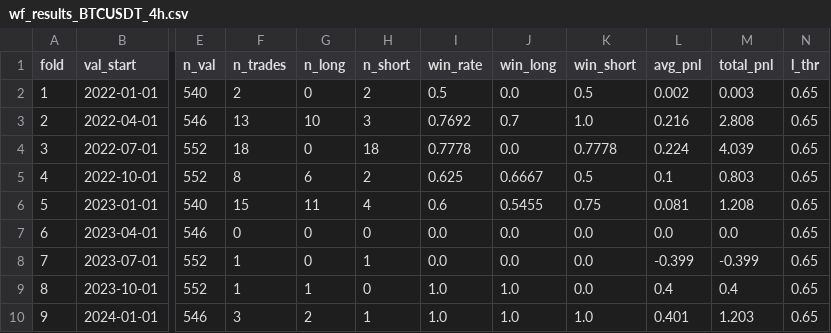
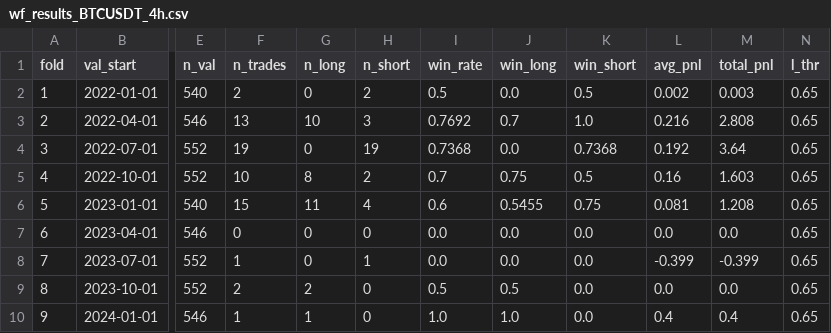
Before and after one commit to haminsu1009-boop/caleb, a CSV file: ml/saved_models/wf_results_BTCUSDT_4h.csv, drawn as a sheet; only a part is shown, gaps mark what is left out; the diff names each change by its address in the sheet, - before the commit and + after, or states it on an @@ line.

```diff
--- a/ml/saved_models/wf_results_BTCUSDT_4h.csv
+++ b/ml/saved_models/wf_results_BTCUSDT_4h.csv
-F4 (n_trades): 18
+F4 (n_trades): 19
-H4 (n_short): 18
+H4 (n_short): 19
-I4 (win_rate): 0.7778
+I4 (win_rate): 0.7368
-K4 (win_short): 0.7778
+K4 (win_short): 0.7368
-L4 (avg_pnl): 0.224
+L4 (avg_pnl): 0.192
-M4 (total_pnl): 4.039
+M4 (total_pnl): 3.64
-F5 (n_trades): 8
+F5 (n_trades): 10
-G5 (n_long): 6
+G5 (n_long): 8
-I5 (win_rate): 0.625
+I5 (win_rate): 0.7
-J5 (win_long): 0.6667
+J5 (win_long): 0.75
-L5 (avg_pnl): 0.1
+L5 (avg_pnl): 0.16
-M5 (total_pnl): 0.803
+M5 (total_pnl): 1.603
-F9 (n_trades): 1
+F9 (n_trades): 2
-G9 (n_long): 1
+G9 (n_long): 2
-I9 (win_rate): 1.0
+I9 (win_rate): 0.5
-J9 (win_long): 1.0
+J9 (win_long): 0.5
-L9 (avg_pnl): 0.4
+L9 (avg_pnl): 0.0
-M9 (total_pnl): 0.4
+M9 (total_pnl): 0.0
-F10 (n_trades): 3
+F10 (n_trades): 1
-G10 (n_long): 2
+G10 (n_long): 1
-H10 (n_short): 1
+H10 (n_short): 0
-K10 (win_short): 1.0
+K10 (win_short): 0.0
-L10 (avg_pnl): 0.401
+L10 (avg_pnl): 0.4
-M10 (total_pnl): 1.203
+M10 (total_pnl): 0.4
```
Also changed, not shown: ml/saved_models/bt_trades_BTCUSDT_4h.csv, ml/saved_models/trades_BTCUSDT_4h.csv, 4 other files.
